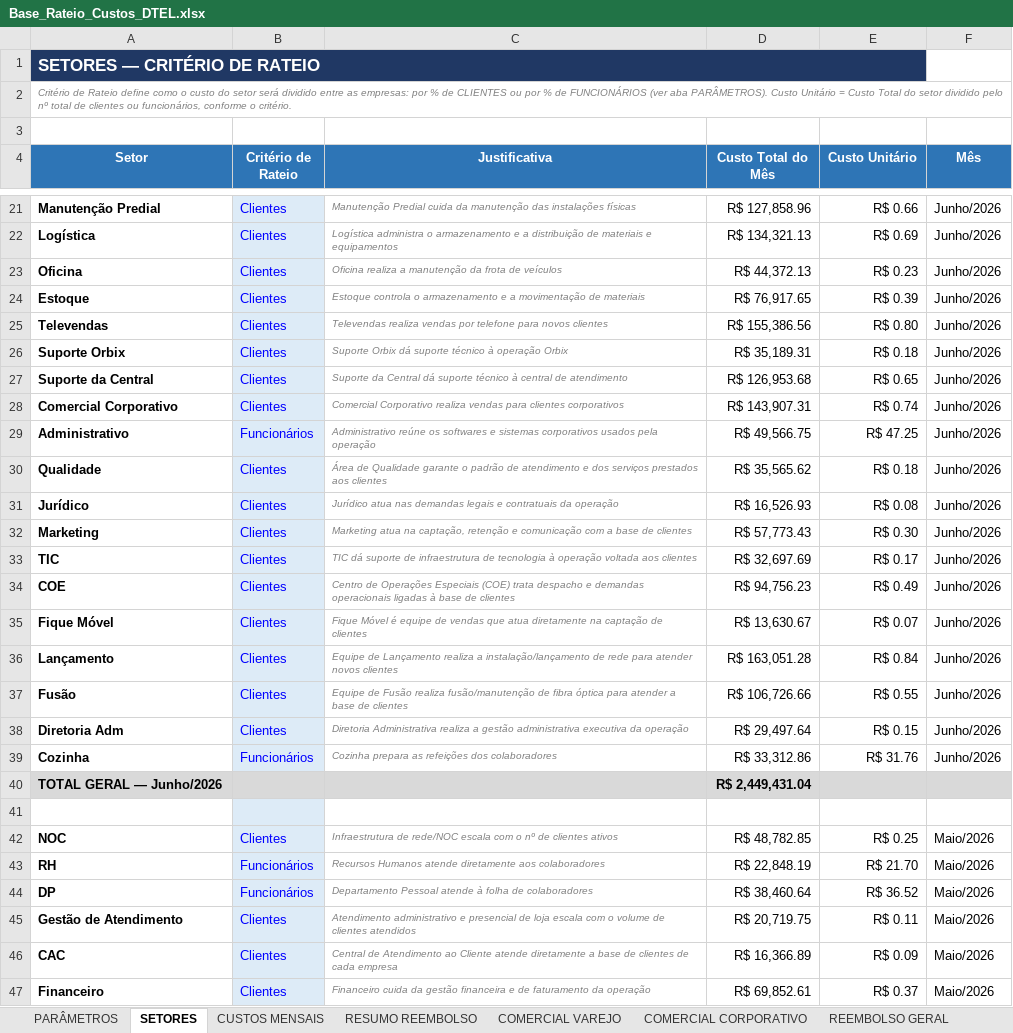
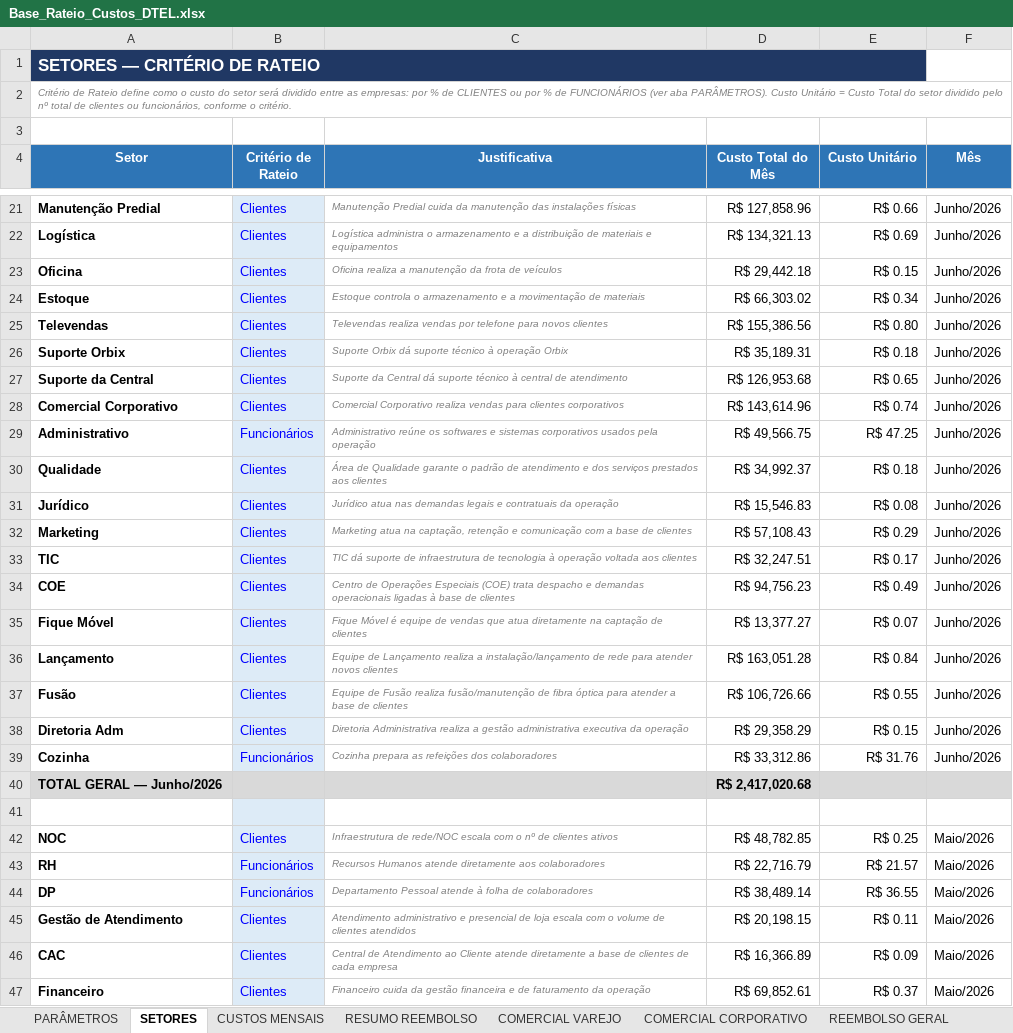
Before and after one commit to Deboradtelelecom/Base-dos-setores, an Excel workbook: dados-mensais/Base_Rateio_Custos_DTEL.xlsx, sheet SETORES, drawn as a sheet; only a part is shown, gaps mark what is left out; values as stored, in another font and other column widths than the file's, no borders; the diff covers the shown part only; the diff names each change by its address in the sheet, - before the commit and + after, or states it on an @@ line.

```diff
--- a/dados-mensais/Base_Rateio_Custos_DTEL.xlsx (sheet SETORES)
+++ b/dados-mensais/Base_Rateio_Custos_DTEL.xlsx (sheet SETORES)
-D23 (Custo Total do Mês): R$ 44,372.13
+D23 (Custo Total do Mês): R$ 29,442.18
-E23 (Custo Unitário): R$ 0.23
+E23 (Custo Unitário): R$ 0.15
-D24 (Custo Total do Mês): R$ 76,917.65
+D24 (Custo Total do Mês): R$ 66,303.02
-E24 (Custo Unitário): R$ 0.39
+E24 (Custo Unitário): R$ 0.34
-D28 (Custo Total do Mês): R$ 143,907.31
+D28 (Custo Total do Mês): R$ 143,614.96
-D30 (Custo Total do Mês): R$ 35,565.62
+D30 (Custo Total do Mês): R$ 34,992.37
-D31 (Custo Total do Mês): R$ 16,526.93
+D31 (Custo Total do Mês): R$ 15,546.83
-D32 (Custo Total do Mês): R$ 57,773.43
+D32 (Custo Total do Mês): R$ 57,108.43
-E32 (Custo Unitário): R$ 0.30
+E32 (Custo Unitário): R$ 0.29
-D33 (Custo Total do Mês): R$ 32,697.69
+D33 (Custo Total do Mês): R$ 32,247.51
-D35 (Custo Total do Mês): R$ 13,630.67
+D35 (Custo Total do Mês): R$ 13,377.27
-D38 (Custo Total do Mês): R$ 29,497.64
+D38 (Custo Total do Mês): R$ 29,358.29
-D40 (Custo Total do Mês): R$ 2,449,431.04
+D40 (Custo Total do Mês): R$ 2,417,020.68
-D43 (Custo Total do Mês): R$ 22,848.19
+D43 (Custo Total do Mês): R$ 22,716.79
-E43 (Custo Unitário): R$ 21.70
+E43 (Custo Unitário): R$ 21.57
-D44 (Custo Total do Mês): R$ 38,460.64
+D44 (Custo Total do Mês): R$ 38,489.14
-E44 (Custo Unitário): R$ 36.52
+E44 (Custo Unitário): R$ 36.55
-D45 (Custo Total do Mês): R$ 20,719.75
+D45 (Custo Total do Mês): R$ 20,198.15
```
Also changed, not shown: 35 edited cells elsewhere in this sheet, sheet PARÂMETROS, sheet RESUMO REEMBOLSO, sheet CUSTOS MENSAIS, sheet COMERCIAL CORPORATIVO, hidden cells.
